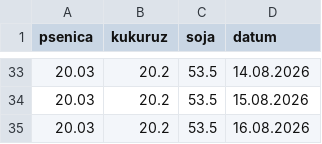
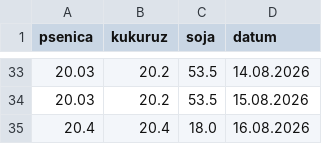
Before and after one commit to grifon95/stips-market-bot, a CSV file: istorija_cena.csv, drawn as a sheet; only a part is shown, gaps mark what is left out.

Commit message:
Update price history

```diff
--- a/istorija_cena.csv
+++ b/istorija_cena.csv
@@ -34,2 +34,2 @@ psenica,kukuruz,soja,datum
 20.03,20.2,53.5,15.08.2026
-20.03,20.2,53.5,16.08.2026
+20.4,20.4,18.0,16.08.2026
```
